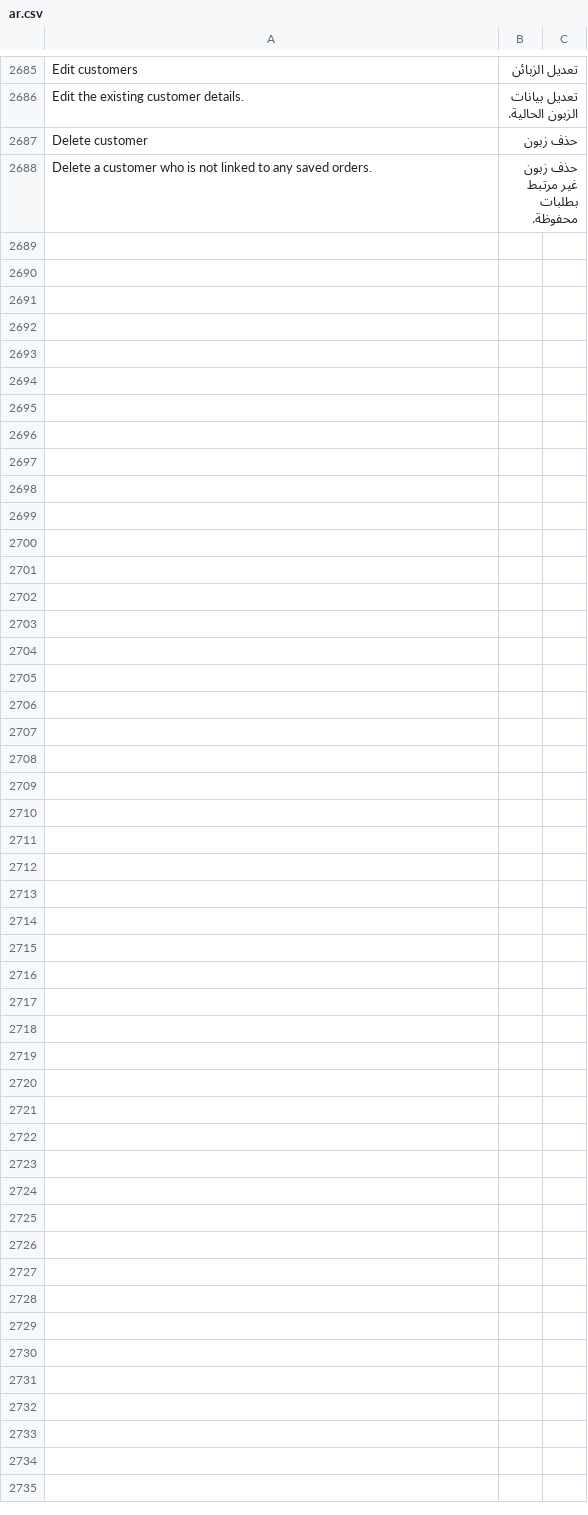
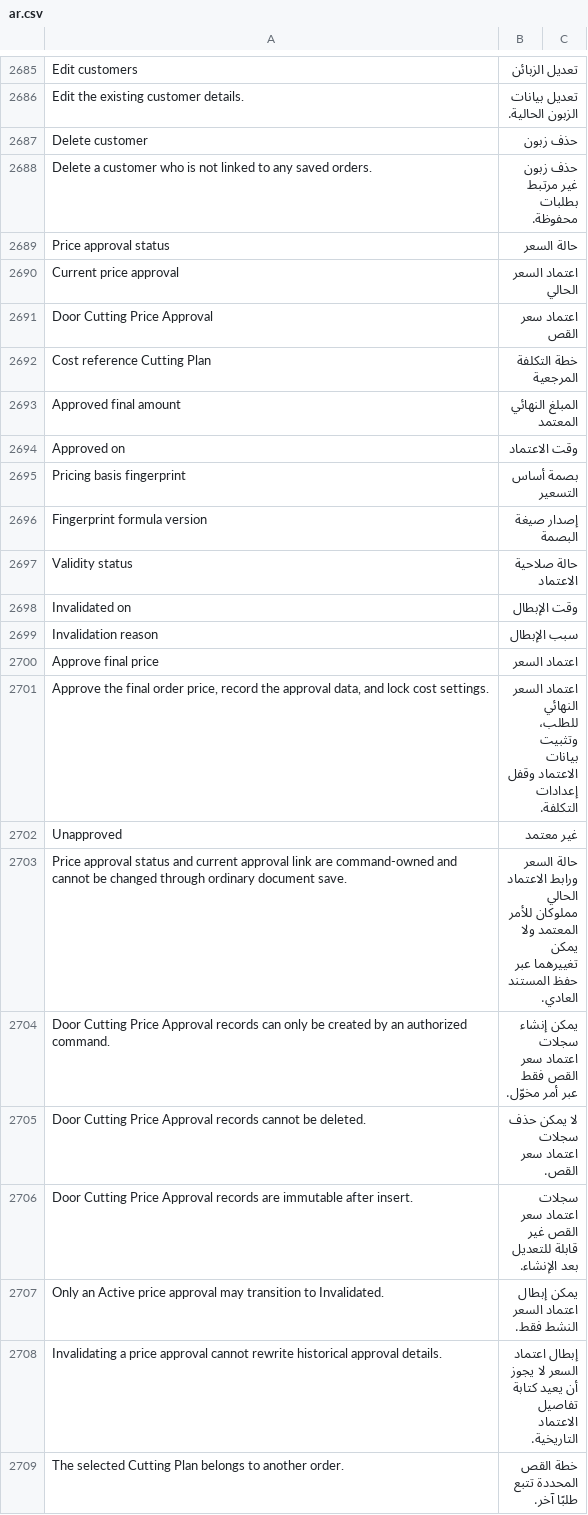
Before and after one commit to Hasan-Alhendi/almdina-erp, a CSV file: almdina_erp/translations/ar.csv, drawn as a sheet; only a part is shown, gaps mark what is left out; the diff names each change by its address in the sheet, - before the commit and + after, or states it on an @@ line.

```diff
--- a/almdina_erp/translations/ar.csv
+++ b/almdina_erp/translations/ar.csv
+row 2689: Price approval status | حالة السعر
+row 2690: Current price approval | اعتماد السعر الحالي
+row 2691: Door Cutting Price Approval | اعتماد سعر القص
+row 2692: Cost reference Cutting Plan | خطة التكلفة المرجعية
+row 2693: Approved final amount | المبلغ النهائي المعتمد
+row 2694: Approved on | وقت الاعتماد
+row 2695: Pricing basis fingerprint | بصمة أساس التسعير
+row 2696: Fingerprint formula version | إصدار صيغة البصمة
+row 2697: Validity status | حالة صلاحية الاعتماد
+row 2698: Invalidated on | وقت الإبطال
+row 2699: Invalidation reason | سبب الإبطال
+row 2700: Approve final price | اعتماد السعر
+row 2701: Approve the final order price, record the approval data, and lock cost settings. | اعتماد السعر النهائي للطلب، وتثبيت بيانات الاعتماد وقفل إعدادات التكلفة.
+row 2702: Unapproved | غير معتمد
+row 2703: Price approval status and current approval link are command-owned and cannot be changed through ordinary document save. | حالة السعر ورابط الاعتماد الحالي مملوكان للأمر المعتمد ولا يمكن تغييرهما عبر حفظ المستند العادي.
+row 2704: Door Cutting Price Approval records can only be created by an authorized command. | يمكن إنشاء سجلات اعتماد سعر القص فقط عبر أمر مخوّل.
+row 2705: Door Cutting Price Approval records cannot be deleted. | لا يمكن حذف سجلات اعتماد سعر القص.
+row 2706: Door Cutting Price Approval records are immutable after insert. | سجلات اعتماد سعر القص غير قابلة للتعديل بعد الإنشاء.
+row 2707: Only an Active price approval may transition to Invalidated. | يمكن إبطال اعتماد السعر النشط فقط.
+row 2708: Invalidating a price approval cannot rewrite historical approval details. | إبطال اعتماد السعر لا يجوز أن يعيد كتابة تفاصيل الاعتماد التاريخية.
+row 2709: The selected Cutting Plan belongs to another order. | خطة القص المحددة تتبع طلبًا آخر.
```
Also changed, not shown: 27 other files.
